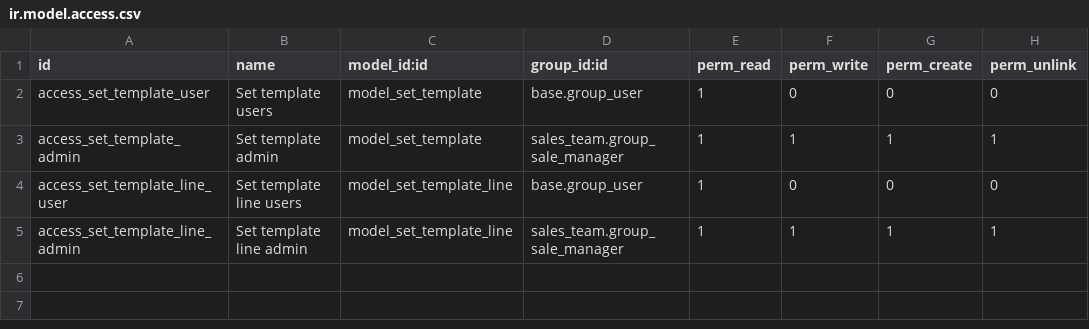
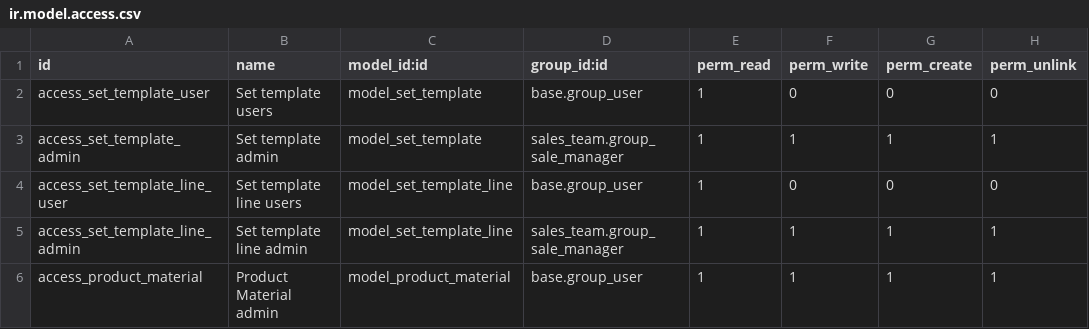
Before and after one commit to antoniocanovas/dev16, a CSV file: shoes_dealer/security/ir.model.access.csv, drawn as a sheet; the diff names each change by its address in the sheet, - before the commit and + after, or states it on an @@ line.

Commit message:
shoes dealer v0

```diff
--- a/shoes_dealer/security/ir.model.access.csv
+++ b/shoes_dealer/security/ir.model.access.csv
+row 6: access_product_material | Product Material admin | model_product_material | base.group_user | 1 | 1 | 1 | 1
```
Also changed, not shown: 4 other files.
